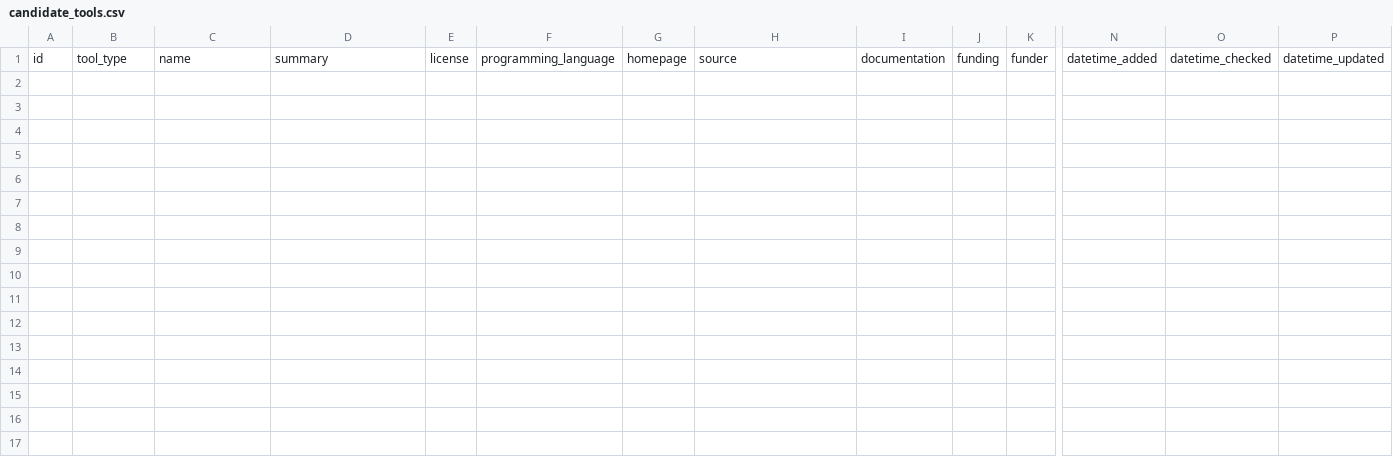
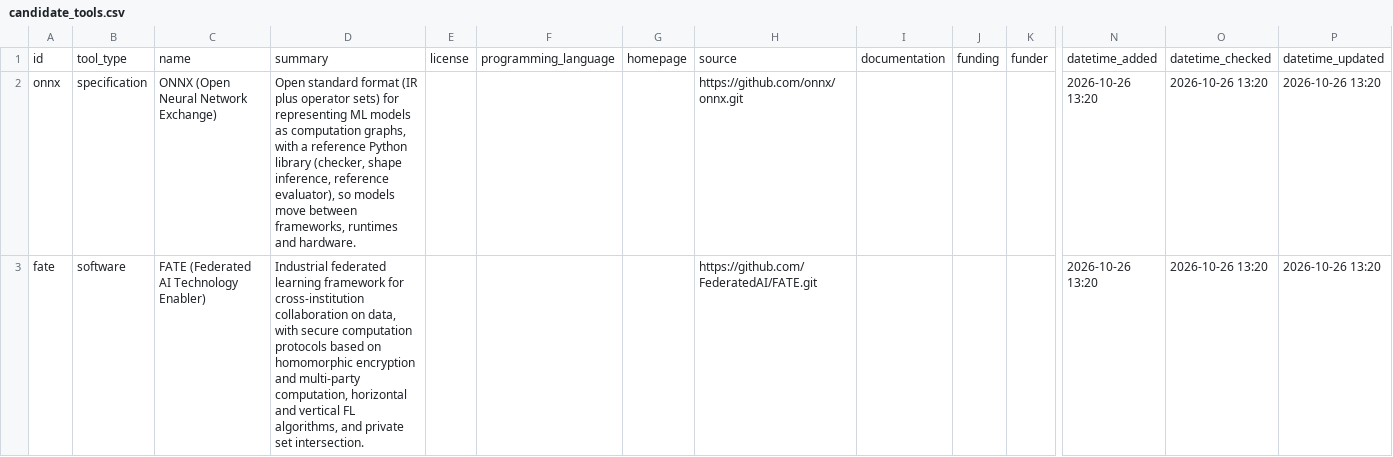
Before and after one commit to bact/opentaig, a CSV file: curation/candidate_tools.csv, drawn as a sheet; only a part is shown, gaps mark what is left out; rows hold the shown columns only; the diff covers the shown part only; the diff names each change by its address in the sheet, - before the commit and + after, or states it on an @@ line.

```diff
--- a/curation/candidate_tools.csv
+++ b/curation/candidate_tools.csv
+row 2: onnx | specification | ONNX (Open Neural Network Exchange) | Open standard format (IR plus operator sets) for representing ML models as computation graphs, with a reference Python library (checker, shape inference, reference evaluator), so models move between frameworks, runtimes and hardware. |  |  |  | https://github.com/onnx/onnx.git |  |  |  | 2026-10-26 13:20 | 2026-10-26 13:20 | 2026-10-26 13:20
+row 3: fate | software | FATE (Federated AI Technology Enabler) | Industrial federated learning framework for cross-institution collaboration on data, with secure computation protocols based on homomorphic encryption and multi-party computation, horizontal and vertical FL algorithms, and private set intersection. |  |  |  | https://github.com/FederatedAI/FATE.git |  |  |  | 2026-10-26 13:20 | 2026-10-26 13:20 | 2026-10-26 13:20
```
Also changed, not shown: 5 added rows elsewhere in this file, curation/state/pass_a_checked.csv, curation/state/search_log.csv, 3 other files.
